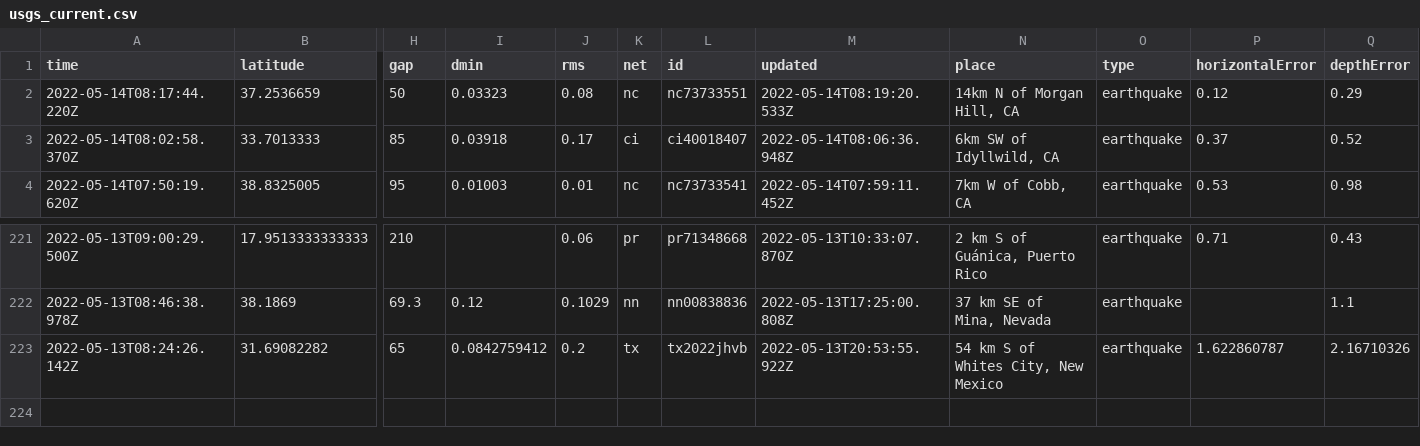
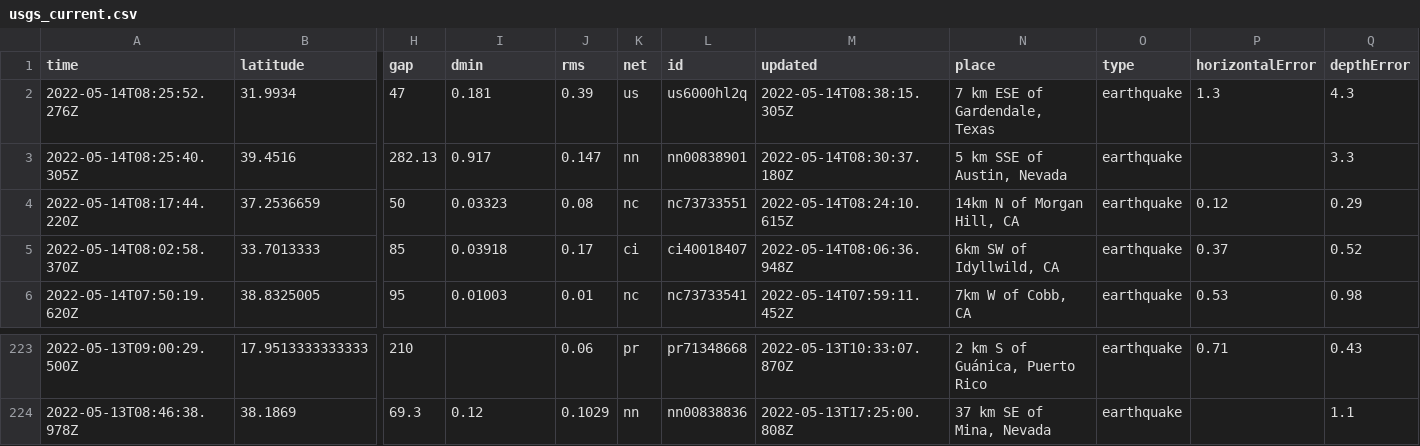
Before and after one commit to melfronczek/my-data-robot, a CSV file: usgs_current.csv, drawn as a sheet; only a part is shown, gaps mark what is left out; removed rows and columns are numbered as before the commit, all else as after; rows hold the shown columns only; the diff names each change by its address in the sheet, - before the commit and + after, or states it on an @@ line.

```diff
--- a/usgs_current.csv
+++ b/usgs_current.csv
+row 2: 2022-05-14T08:25:52.276Z | 31.9934 | 47 | 0.181 | 0.39 | us | us6000hl2q | 2022-05-14T08:38:15.305Z | 7 km ESE of Gardendale, Texas | earthquake | 1.3 | 4.3
+row 3: 2022-05-14T08:25:40.305Z | 39.4516 | 282.13 | 0.917 | 0.147 | nn | nn00838901 | 2022-05-14T08:30:37.180Z | 5 km SSE of Austin, Nevada | earthquake |  | 3.3
-M4 (updated): 2022-05-14T08:19:20.533Z
+M4 (updated): 2022-05-14T08:24:10.615Z
-row 223: 2022-05-13T08:24:26.142Z | 31.69082282 | 65 | 0.0842759412 | 0.2 | tx | tx2022jhvb | 2022-05-13T20:53:55.922Z | 54 km S of Whites City, New Mexico | earthquake | 1.622860787 | 2.16710326
```
